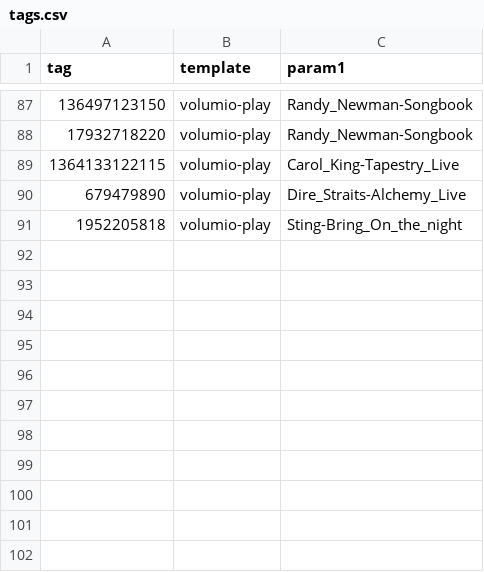
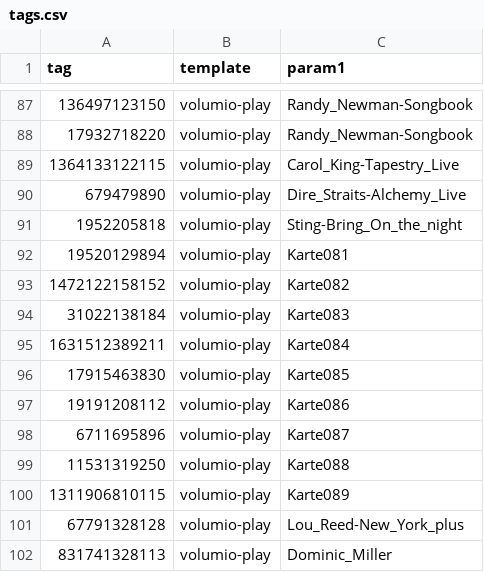
Before and after one commit to tal33/MFRC522-trigger, a CSV file: tags.csv, drawn as a sheet; only a part is shown, gaps mark what is left out; the diff names each change by its address in the sheet, - before the commit and + after, or states it on an @@ line.

Commit message:
some more tags

```diff
--- a/tags.csv
+++ b/tags.csv
+row 92: 19520129894 | volumio-play | Karte081
+row 93: 1472122158152 | volumio-play | Karte082
+row 94: 31022138184 | volumio-play | Karte083
+row 95: 1631512389211 | volumio-play | Karte084
+row 96: 17915463830 | volumio-play | Karte085
+row 97: 19191208112 | volumio-play | Karte086
+row 98: 6711695896 | volumio-play | Karte087
+row 99: 11531319250 | volumio-play | Karte088
+row 100: 1311906810115 | volumio-play | Karte089
+row 101: 67791328128 | volumio-play | Lou_Reed-New_York_plus
+row 102: 831741328113 | volumio-play | Dominic_Miller
```
